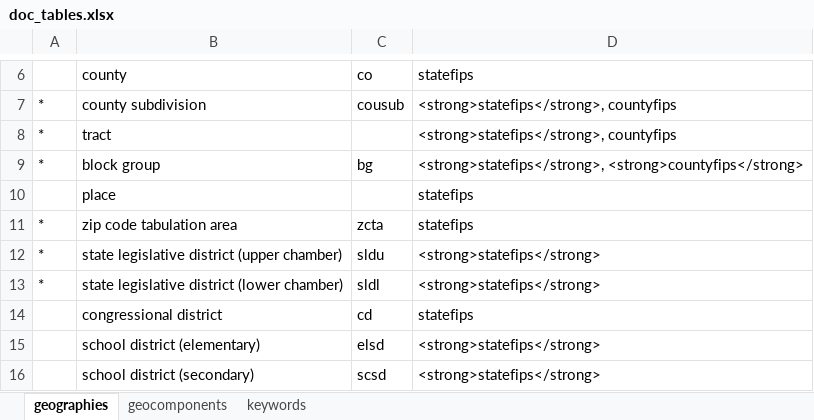
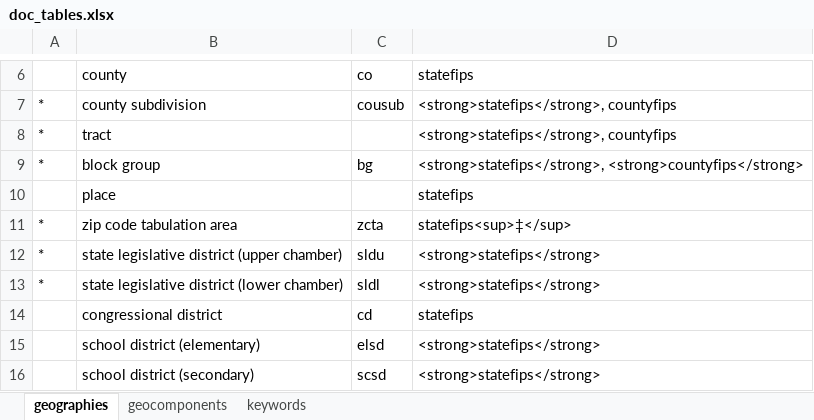
Before and after one commit to CenterOnBudget/getcensus, an Excel workbook: docs/resources/doc_tables.xlsx, sheet geographies, drawn as a sheet; only a part is shown, gaps mark what is left out; values as stored, in another font and other column widths than the file's, no borders; the diff names each change by its address in the sheet, - before the commit and + after, or states it on an @@ line.

```diff
--- a/docs/resources/doc_tables.xlsx (sheet geographies)
+++ b/docs/resources/doc_tables.xlsx (sheet geographies)
-D11: statefips
+D11: statefips<sup>‡</sup>
```
Also changed, not shown: 11 other files.
